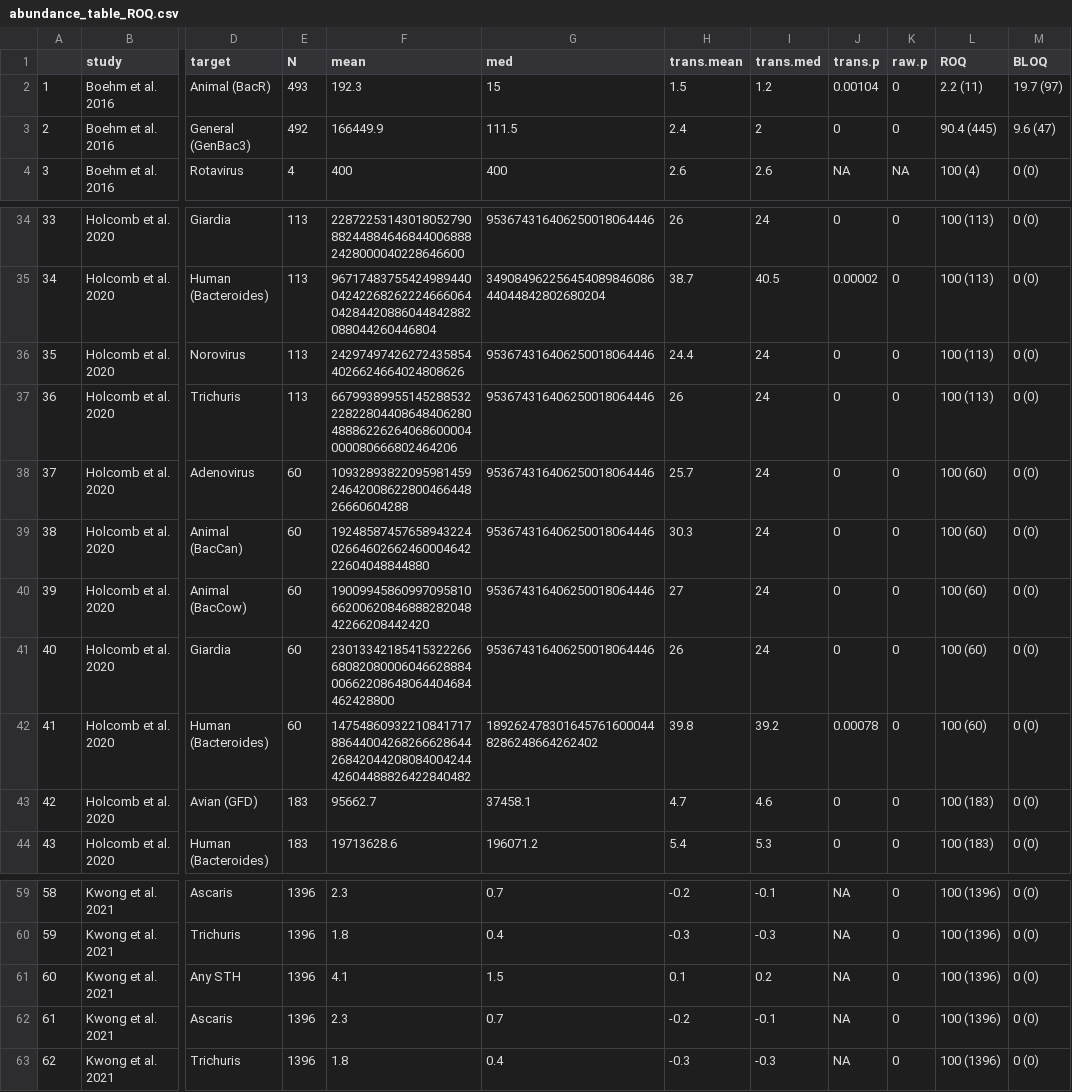
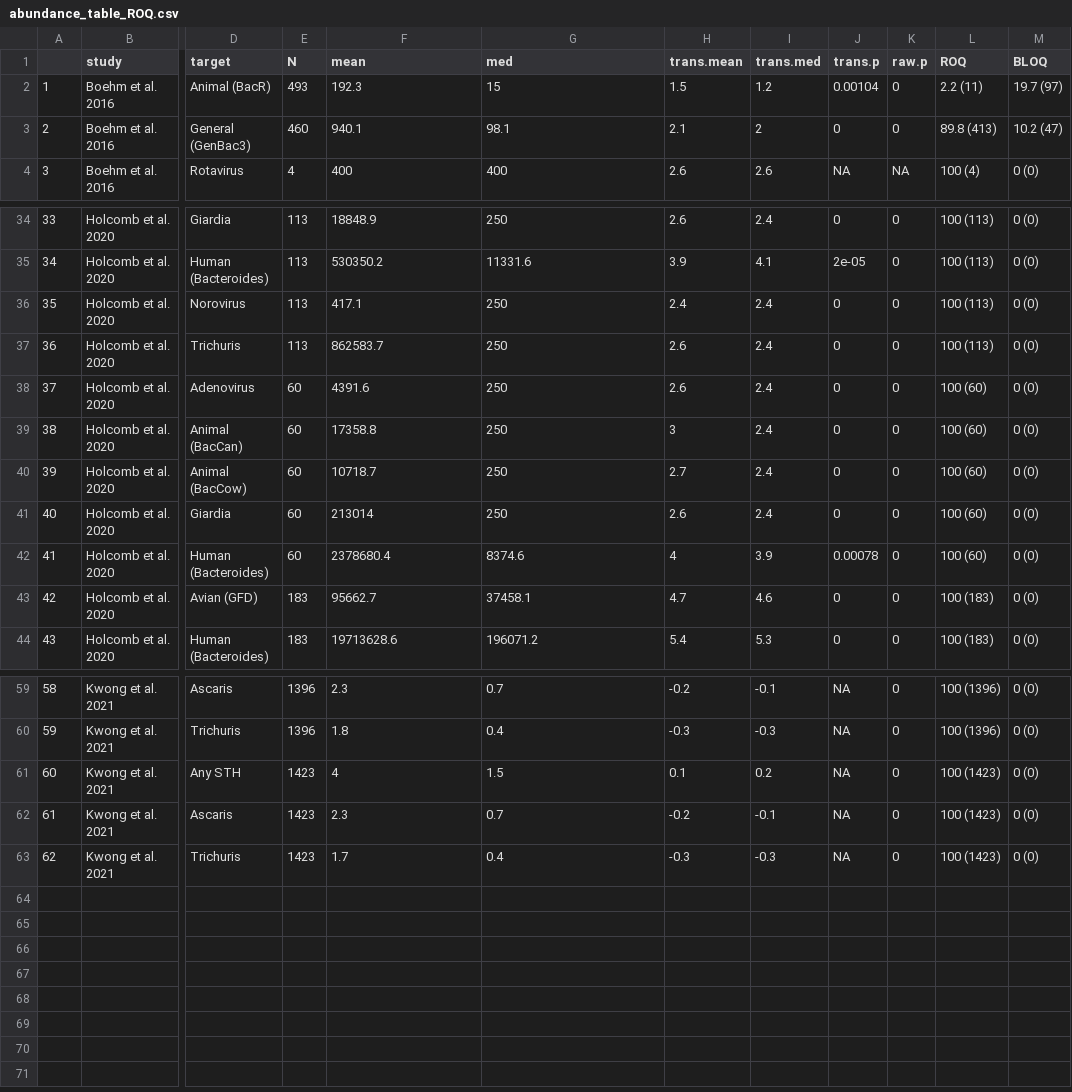
Before and after one commit to amertens/wash-ipd, a CSV file: figures/abundance_table_ROQ.csv, drawn as a sheet; only a part is shown, gaps mark what is left out; the diff covers the shown part only; the diff names each change by its address in the sheet, - before the commit and + after, or states it on an @@ line.

```diff
--- a/figures/abundance_table_ROQ.csv
+++ b/figures/abundance_table_ROQ.csv
-E3 (N): 492
+E3 (N): 460
-F3 (mean): 166449.9
+F3 (mean): 940.1
-G3 (med): 111.5
+G3 (med): 98.1
-H3 (trans.mean): 2.4
+H3 (trans.mean): 2.1
-L3 (ROQ): 90.4 (445)
+L3 (ROQ): 89.8 (413)
-M3 (BLOQ): 9.6 (47)
+M3 (BLOQ): 10.2 (47)
-F34 (mean): 22872253143018052790882448846468440068882428000040228646600
+F34 (mean): 18848.9
-G34 (med): 953674316406250018064446
+G34 (med): 250
-H34 (trans.mean): 26
+H34 (trans.mean): 2.6
-I34 (trans.med): 24
+I34 (trans.med): 2.4
-F35 (mean): 967174837554249894400424226826222466606404284420886044842882088044260446804
+F35 (mean): 530350.2
-G35 (med): 34908496225645408984608644044842802680204
+G35 (med): 11331.6
-H35 (trans.mean): 38.7
+H35 (trans.mean): 3.9
-I35 (trans.med): 40.5
+I35 (trans.med): 4.1
-J35 (trans.p): 0.00002
+J35 (trans.p): 2e-05
-F36 (mean): 242974974262724358544026624664024808626
+F36 (mean): 417.1
-G36:G41 (med): 953674316406250018064446
+G36:G41 (med): 250
-H36 (trans.mean): 24.4
+H36 (trans.mean): 2.4
-I36:I41 (trans.med): 24
+I36:I41 (trans.med): 2.4
-F37 (mean): 667993899551452885322282280440864840628048886226264068600004000080666802464206
+F37 (mean): 862583.7
-H37 (trans.mean): 26
+H37 (trans.mean): 2.6
-F38 (mean): 109328938220959814592464200862280046644826660604288
+F38 (mean): 4391.6
-H38 (trans.mean): 25.7
+H38 (trans.mean): 2.6
-F39 (mean): 192485874576589432240266460266246000464222604048844880
+F39 (mean): 17358.8
-H39 (trans.mean): 30.3
+H39 (trans.mean): 3
-F40 (mean): 190099458609970958106620062084688828204842266208442420
+F40 (mean): 10718.7
-H40 (trans.mean): 27
+H40 (trans.mean): 2.7
-F41 (mean): 230133421854153222666808208000604662888400662208648064404684462428800
+F41 (mean): 213014
-H41 (trans.mean): 26
+H41 (trans.mean): 2.6
-F42 (mean): 14754860932210841717886440042682666286442684204420808400424442604488826422840482
+F42 (mean): 2378680.4
-G42 (med): 1892624783016457616000448286248664262402
+G42 (med): 8374.6
-H42 (trans.mean): 39.8
+H42 (trans.mean): 4
-I42 (trans.med): 39.2
+I42 (trans.med): 3.9
-E61:E63 (N): 1396
+E61:E63 (N): 1423
-F61 (mean): 4.1
+F61 (mean): 4
-L61:L63 (ROQ): 100 (1396)
+L61:L63 (ROQ): 100 (1423)
-F63 (mean): 1.8
+F63 (mean): 1.7
```
Also changed, not shown: 45 edited cells elsewhere in this file, figures/WBB_tab.csv, 49 other files.
